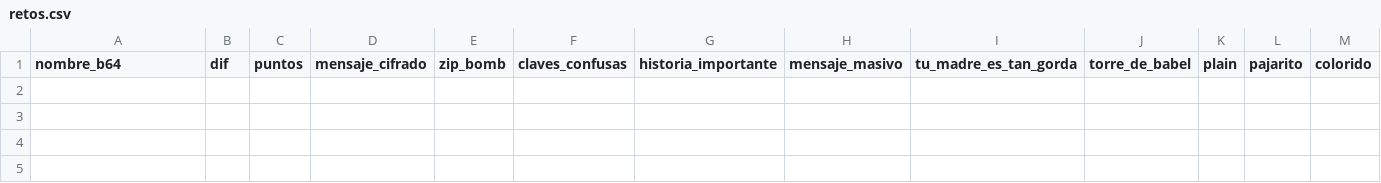
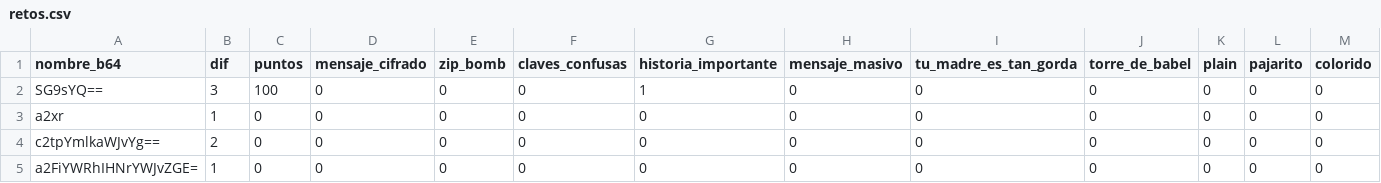
Before and after one commit to adriansantor/ctf-dimension-26, a CSV file: ctf/retos.csv, drawn as a sheet; only a part is shown; rows hold the shown columns only; the diff names each change by its address in the sheet, - before the commit and + after, or states it on an @@ line.

```diff
--- a/ctf/retos.csv
+++ b/ctf/retos.csv
+row 2: SG9sYQ== | 3 | 100 | 0 | 0 | 0 | 1 | 0 | 0 | 0 | 0 | 0 | 0
+row 3: a2xr | 1 | 0 | 0 | 0 | 0 | 0 | 0 | 0 | 0 | 0 | 0 | 0
+row 4: c2tpYmlkaWJvYg== | 2 | 0 | 0 | 0 | 0 | 0 | 0 | 0 | 0 | 0 | 0 | 0
+row 5: a2FiYWRhIHNrYWJvZGE= | 1 | 0 | 0 | 0 | 0 | 0 | 0 | 0 | 0 | 0 | 0 | 0
```
Also changed, not shown: 6 other files.
